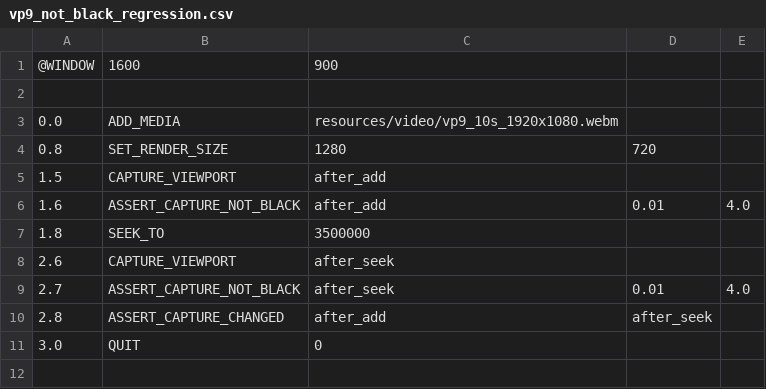
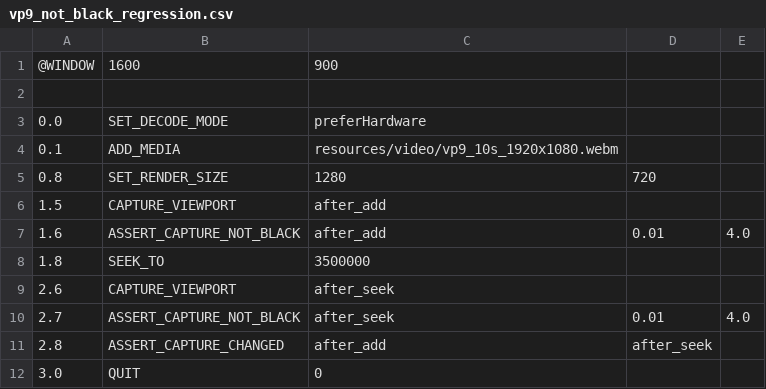
Before and after one commit to Nakiha/VoidPlayer, a CSV file: ui_tests/codec/vp9_not_black_regression.csv, drawn as a sheet.

```diff
--- a/ui_tests/codec/vp9_not_black_regression.csv
+++ b/ui_tests/codec/vp9_not_black_regression.csv
@@ -2,3 +2,4 @@
 
-0.0,ADD_MEDIA,resources/video/vp9_10s_1920x1080.webm
+0.0,SET_DECODE_MODE,preferHardware
+0.1,ADD_MEDIA,resources/video/vp9_10s_1920x1080.webm
 0.8,SET_RENDER_SIZE,1280,720
```
Also changed, not shown: ui_tests/codec/av1_not_black_regression.csv, 15 other files.
